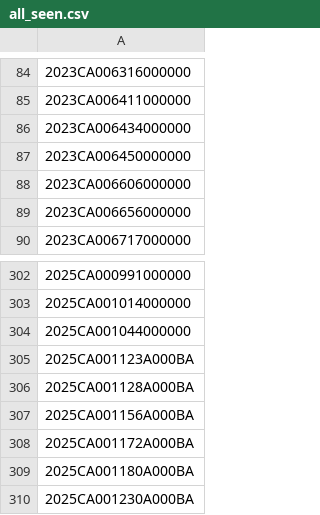
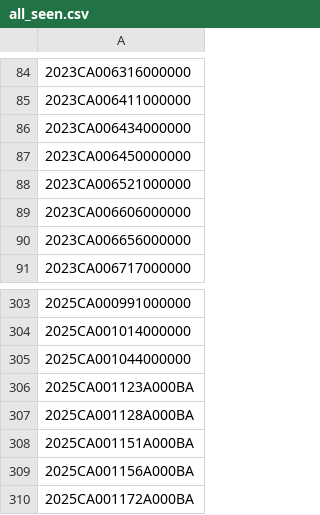
Before and after one commit to figlesias7/realforeclose-polk, a CSV file: data/all_seen.csv, drawn as a sheet; only a part is shown, gaps mark what is left out; the shorter side is filled out with more unchanged rows.

```diff
--- a/data/all_seen.csv
+++ b/data/all_seen.csv
@@ -87,2 +87,3 @@
 2023CA006450000000
+2023CA006521000000
 2023CA006606000000
@@ -306,2 +307,3 @@
 2025CA001128A000BA
+2025CA001151A000BA
 2025CA001156A000BA
```
Also changed, not shown: data/active_foreclosures.csv, data/event_log.csv, 3 other files.
